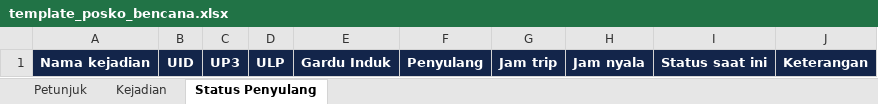
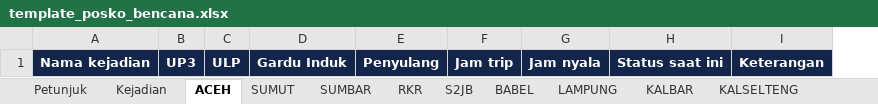
Before and after one commit to edorizaldi/DALOP-ODS, an Excel workbook: template_posko_bencana.xlsx, sheet ACEH, drawn as a sheet; values as stored, in another font and other column widths than the file's, no borders; the diff names each change by its address in the sheet, - before the commit and + after, or states it on an @@ line.

```diff
--- a/template_posko_bencana.xlsx (sheet ACEH)
+++ b/template_posko_bencana.xlsx (sheet ACEH)
-sheet tab: Status Penyulang
+sheet tab: ACEH
+sheet tab: SUMUT
+sheet tab: SUMBAR
+sheet tab: RKR
+sheet tab: S2JB
+sheet tab: BABEL
+sheet tab: LAMPUNG
+sheet tab: KALBAR
+sheet tab: KALSELTENG
-column B, row 1: UID
```
Also changed, not shown: sheet Petunjuk, other sheet tabs, 4 other files.
